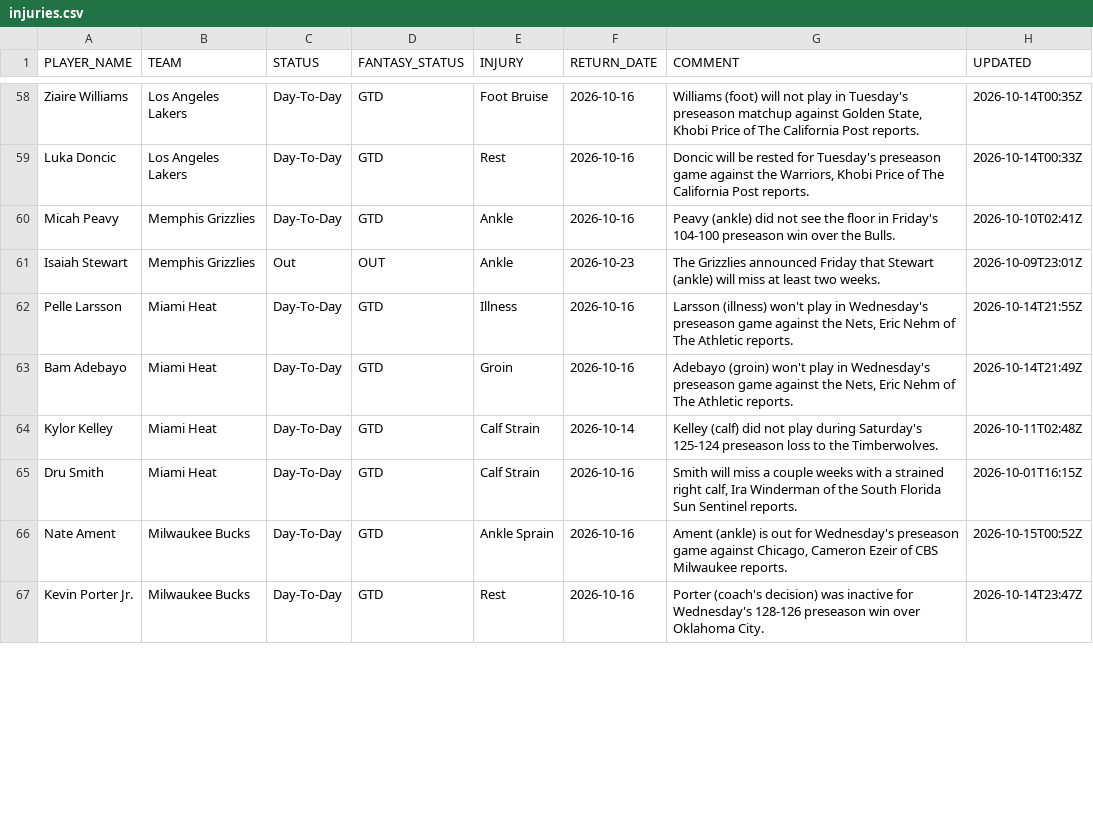
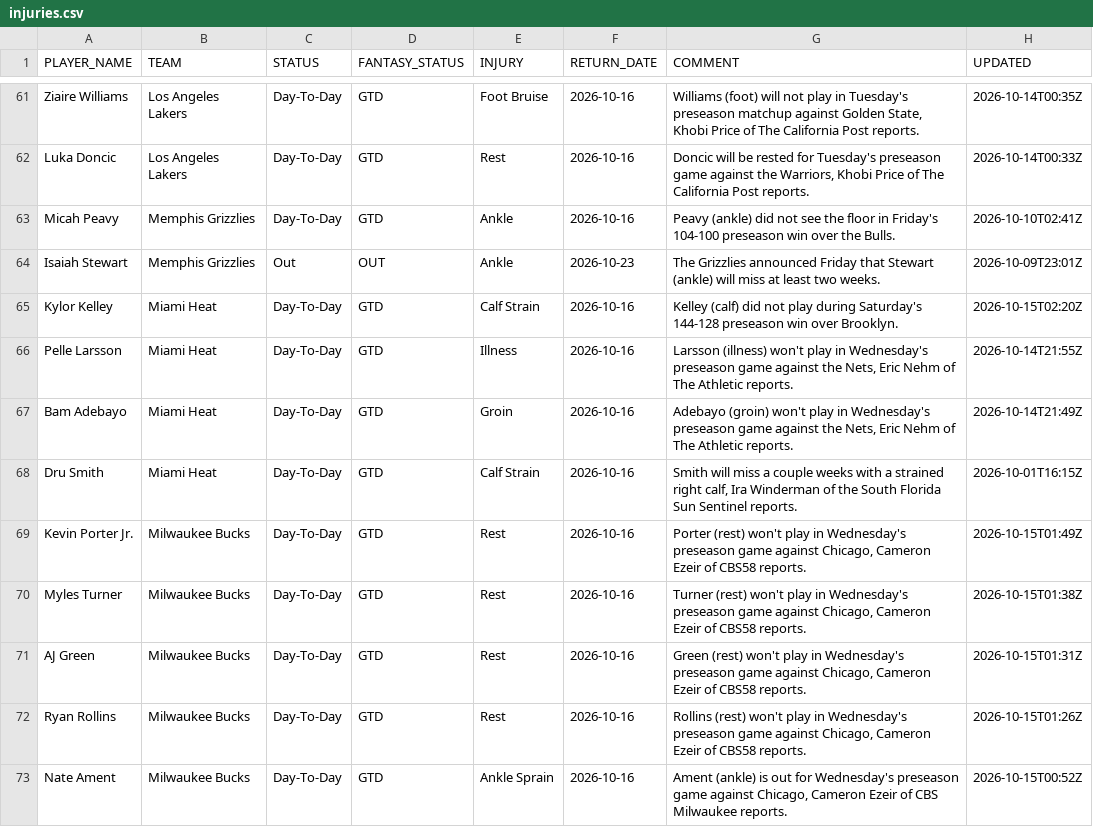
Before and after one commit to RoiGreen/dagger, a CSV file: nba_2026_27/injuries.csv, drawn as a sheet; only a part is shown, gaps mark what is left out; the diff covers the shown part only.

```diff
--- a/nba_2026_27/injuries.csv
+++ b/nba_2026_27/injuries.csv
@@ -61,7 +64,10 @@ Micah Peavy,Memphis Grizzlies,Day-To-Day,GTD,Ankle,2026-10-16,Peavy (ankle) did
 Isaiah Stewart,Memphis Grizzlies,Out,OUT,Ankle,2026-10-23,The Grizzlies announced Friday that Stewart (ankle) will miss at least two weeks.,2026-10-09T23:01Z
+Kylor Kelley,Miami Heat,Day-To-Day,GTD,Calf Strain,2026-10-16,Kelley (calf) did not play during Saturday's 144-128 preseason win over Brooklyn.,2026-10-15T02:20Z
 Pelle Larsson,Miami Heat,Day-To-Day,GTD,Illness,2026-10-16,"Larsson (illness) won't play in Wednesday's preseason game against the Nets, Eric Nehm of The Athletic reports.",2026-10-14T21:55Z
 Bam Adebayo,Miami Heat,Day-To-Day,GTD,Groin,2026-10-16,"Adebayo (groin) won't play in Wednesday's preseason game against the Nets, Eric Nehm of The Athletic reports.",2026-10-14T21:49Z
-Kylor Kelley,Miami Heat,Day-To-Day,GTD,Calf Strain,2026-10-14,Kelley (calf) did not play during Saturday's 125-124 preseason loss to the Timberwolves.,2026-10-11T02:48Z
 Dru Smith,Miami Heat,Day-To-Day,GTD,Calf Strain,2026-10-16,"Smith will miss a couple weeks with a strained right calf, Ira Winderman of the South Florida Sun Sentinel reports.",2026-10-01T16:15Z
+Kevin Porter Jr.,Milwaukee Bucks,Day-To-Day,GTD,Rest,2026-10-16,"Porter (rest) won't play in Wednesday's preseason game against Chicago, Cameron Ezeir of CBS58 reports.",2026-10-15T01:49Z
+Myles Turner,Milwaukee Bucks,Day-To-Day,GTD,Rest,2026-10-16,"Turner (rest) won't play in Wednesday's preseason game against Chicago, Cameron Ezeir of CBS58 reports.",2026-10-15T01:38Z
+AJ Green,Milwaukee Bucks,Day-To-Day,GTD,Rest,2026-10-16,"Green (rest) won't play in Wednesday's preseason game against Chicago, Cameron Ezeir of CBS58 reports.",2026-10-15T01:31Z
+Ryan Rollins,Milwaukee Bucks,Day-To-Day,GTD,Rest,2026-10-16,"Rollins (rest) won't play in Wednesday's preseason game against Chicago, Cameron Ezeir of CBS58 reports.",2026-10-15T01:26Z
 Nate Ament,Milwaukee Bucks,Day-To-Day,GTD,Ankle Sprain,2026-10-16,"Ament (ankle) is out for Wednesday's preseason game against Chicago, Cameron Ezeir of CBS Milwaukee reports.",2026-10-15T00:52Z
-Kevin Porter Jr.,Milwaukee Bucks,Day-To-Day,GTD,Rest,2026-10-16,Porter (coach's decision) was inactive for Wednesday's 128-126 preseason win over Oklahoma City.,2026-10-14T23:47Z
```
Also changed, not shown: 7 added rows, 8 removed rows and 17 edited cells elsewhere in this file, nba_2026_27/advanced_preseason.csv, nba_2026_27/teams_advanced_preseason.csv, 12 other files.
